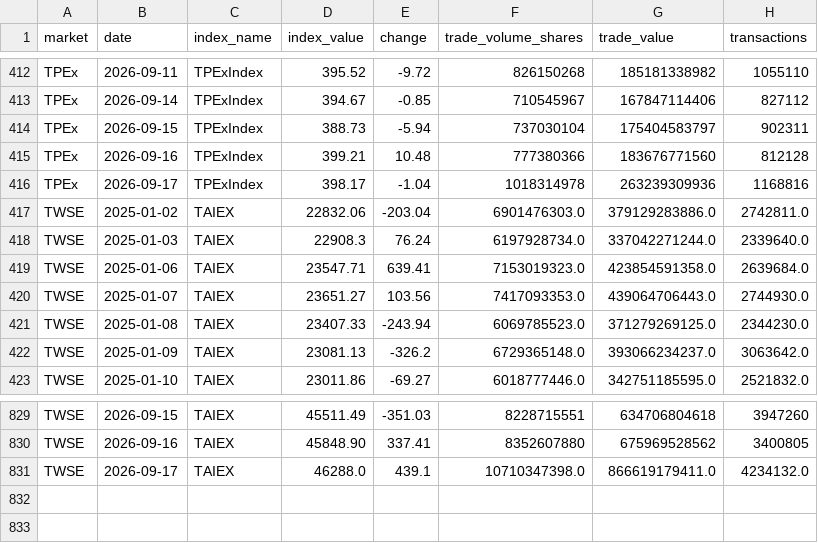
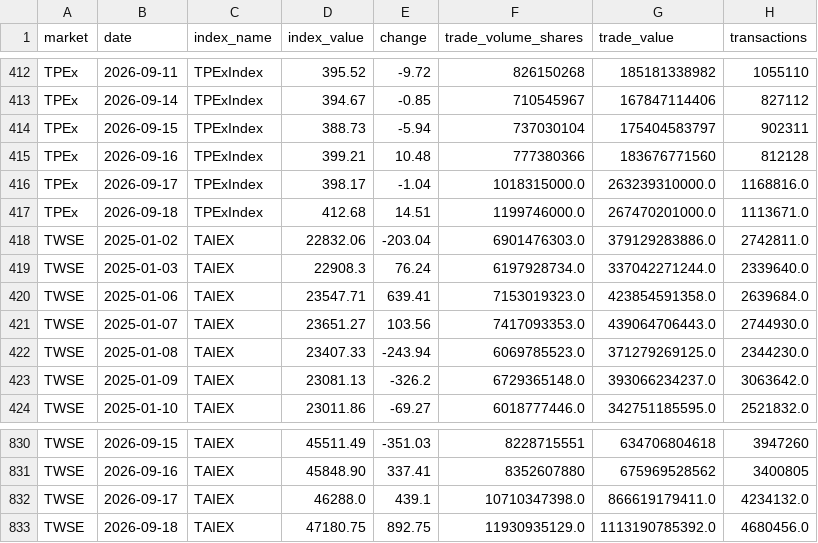
Before and after one commit to financeworker86/market-data-archive, a CSV file: data/tw_market_index.csv, drawn as a sheet; only a part is shown, gaps mark what is left out.

```diff
--- a/data/tw_market_index.csv
+++ b/data/tw_market_index.csv
@@ -415,3 +415,4 @@ TPEx,2026-09-15,TPExIndex,388.73,-5.94,737030104,175404583797,902311
 TPEx,2026-09-16,TPExIndex,399.21,10.48,777380366,183676771560,812128
-TPEx,2026-09-17,TPExIndex,398.17,-1.04,1018314978,263239309936,1168816
+TPEx,2026-09-17,TPExIndex,398.17,-1.04,1018315000.0,263239310000.0,1168816.0
+TPEx,2026-09-18,TPExIndex,412.68,14.51,1199746000.0,267470201000.0,1113671.0
 TWSE,2025-01-02,TAIEX,22832.06,-203.04,6901476303.0,379129283886.0,2742811.0
@@ -831 +832,2 @@ TWSE,2026-09-16,TAIEX,45848.90,337.41,8352607880,675969528562,3400805
 TWSE,2026-09-17,TAIEX,46288.0,439.1,10710347398.0,866619179411.0,4234132.0
+TWSE,2026-09-18,TAIEX,47180.75,892.75,11930935129.0,1113190785392.0,4680456.0
```
Also changed, not shown: data/stock_day/innovation_stock_day_2024_2026.csv, data/tw_pe_ratio.csv, 14 other files.
